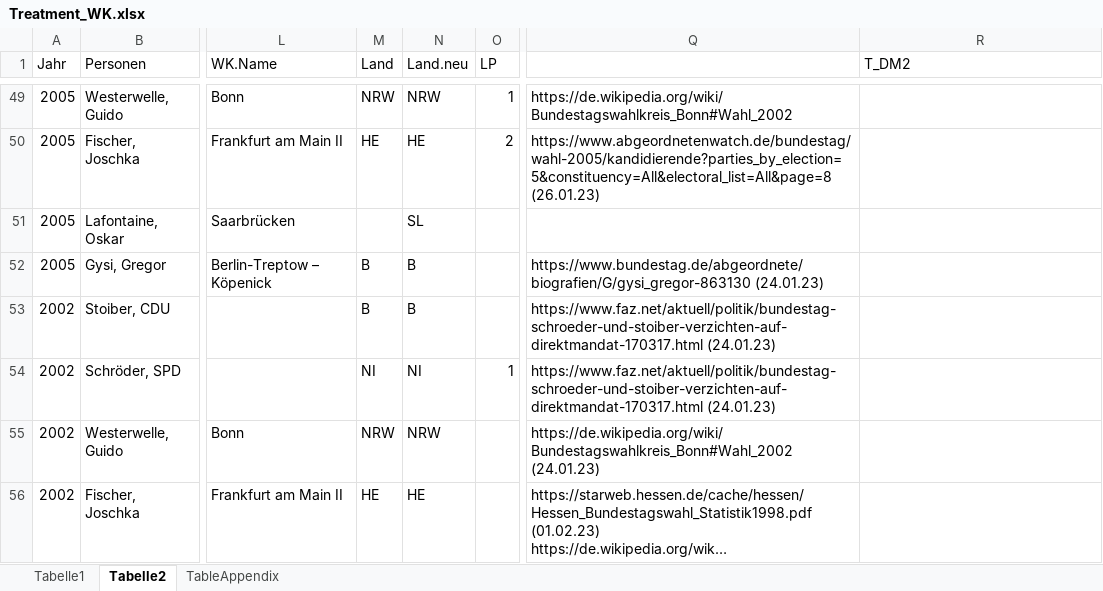
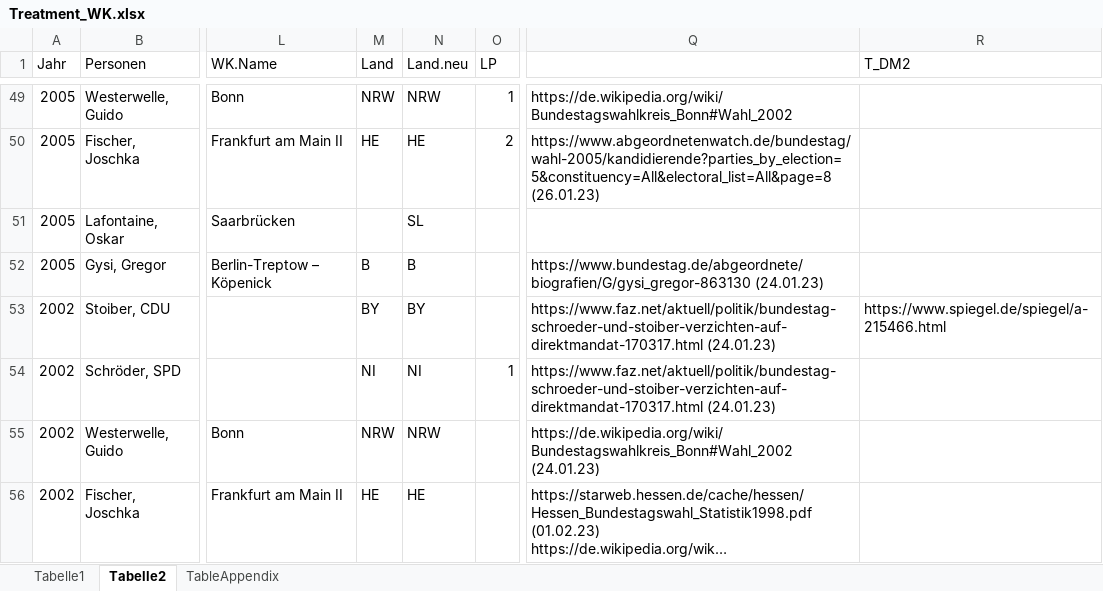
Before and after one commit to AnLeWe/B.A.-Spitzenkandidaten, an Excel workbook: Data/Treatment_WK.xlsx, sheet Tabelle2, drawn as a sheet; only a part is shown, gaps mark what is left out; long unchanged cells end in …; values as stored, in another font and other column widths than the file's, no borders; the diff names each change by its address in the sheet, - before the commit and + after, or states it on an @@ line.

```diff
--- a/Data/Treatment_WK.xlsx (sheet Tabelle2)
+++ b/Data/Treatment_WK.xlsx (sheet Tabelle2)
-M53 (Land): B
+M53 (Land): BY
-N53 (Land.neu): B
+N53 (Land.neu): BY
-R53 (T_DM2): (empty)
+R53 (T_DM2): https://www.spiegel.de/spiegel/a-215466.html
```
Also changed, not shown: 2 other files.
